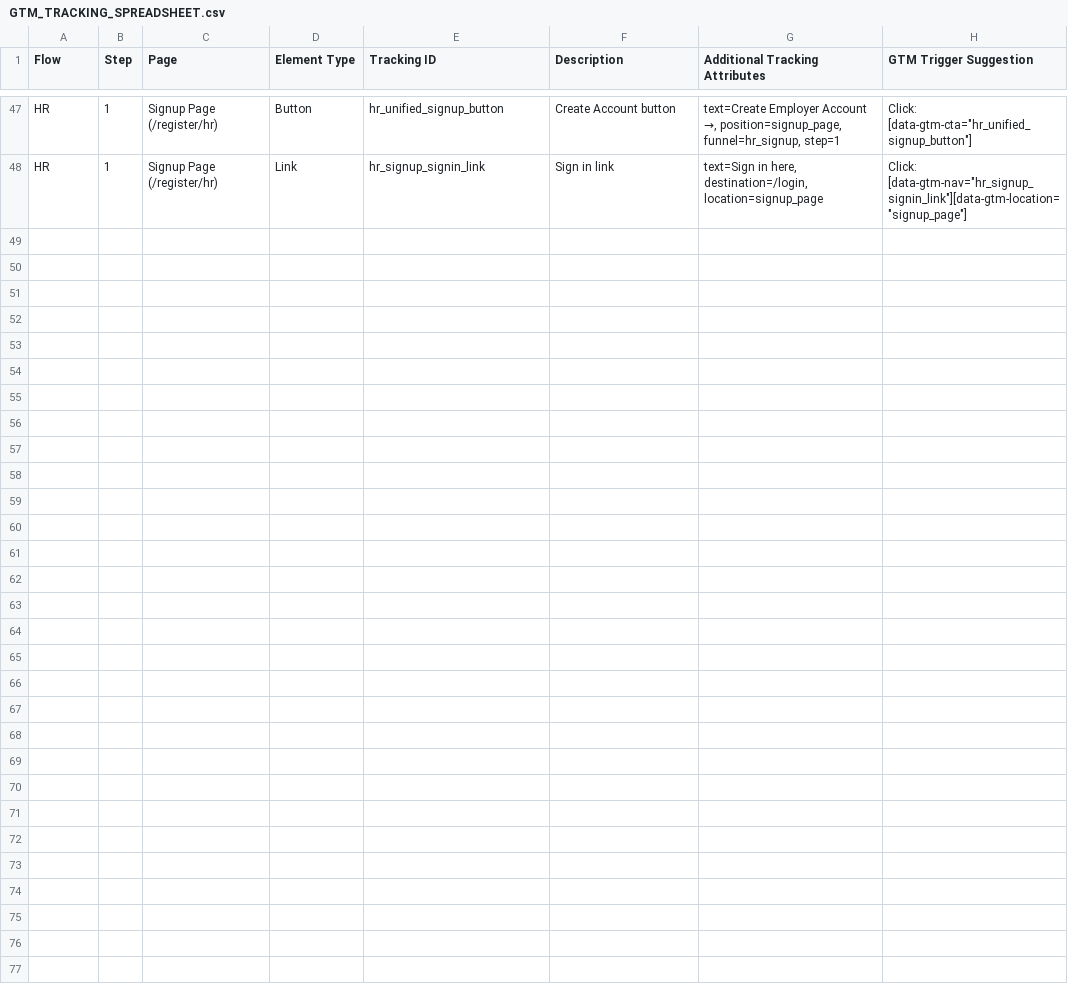
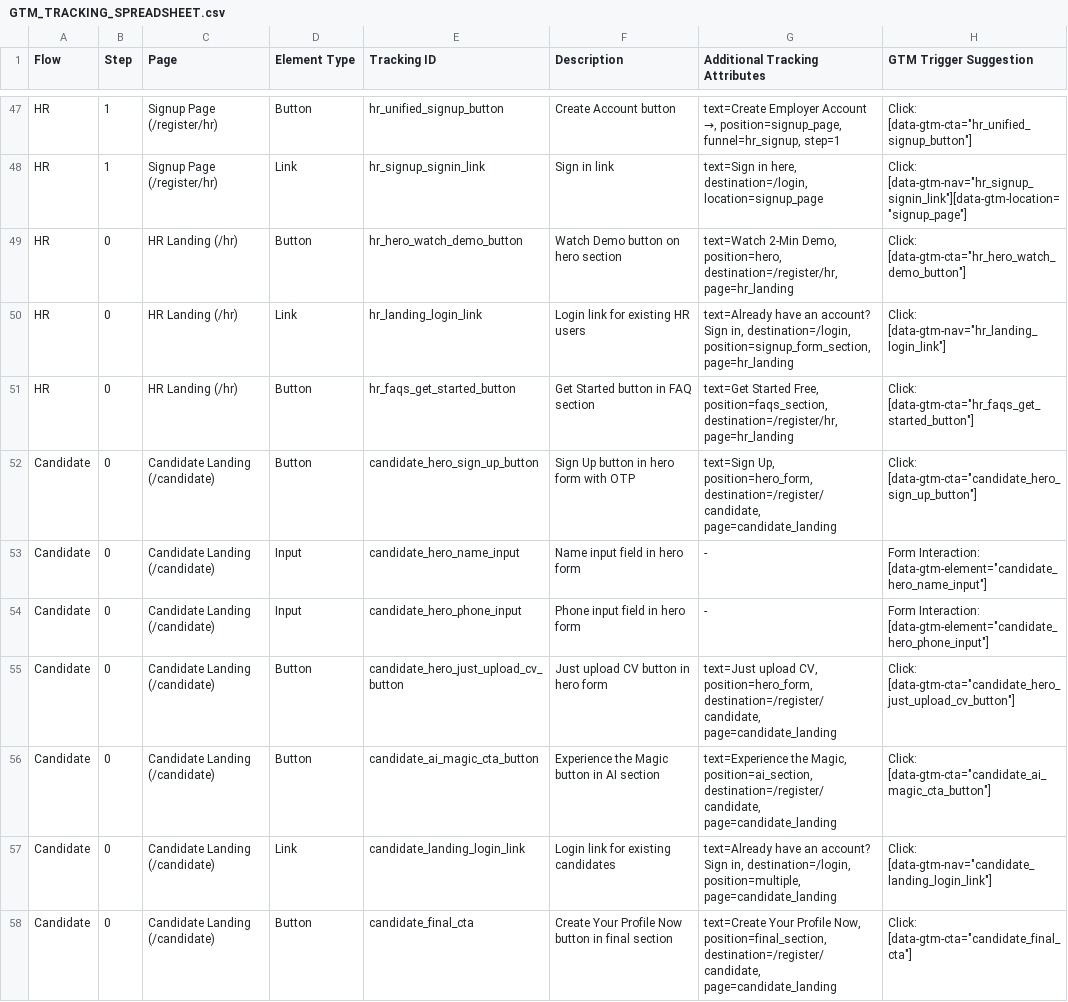
Before and after one commit to dan404cipher/hireaccel-v2, a CSV file: GTM_TRACKING_SPREADSHEET.csv, drawn as a sheet; only a part is shown, gaps mark what is left out; the diff names each change by its address in the sheet, - before the commit and + after, or states it on an @@ line.

```diff
--- a/GTM_TRACKING_SPREADSHEET.csv
+++ b/GTM_TRACKING_SPREADSHEET.csv
+row 49: HR | 0 | HR Landing (/hr) | Button | hr_hero_watch_demo_button | Watch Demo button on hero section | text=Watch 2-Min Demo, position=hero, destination=/register/hr, page=hr_landing | Click: [data-gtm-cta="hr_hero_watch_demo_button"]
+row 50: HR | 0 | HR Landing (/hr) | Link | hr_landing_login_link | Login link for existing HR users | text=Already have an account? Sign in, destination=/login, position=signup_form_section, page=hr_landing | Click: [data-gtm-nav="hr_landing_login_link"]
+row 51: HR | 0 | HR Landing (/hr) | Button | hr_faqs_get_started_button | Get Started button in FAQ section | text=Get Started Free, position=faqs_section, destination=/register/hr, page=hr_landing | Click: [data-gtm-cta="hr_faqs_get_started_button"]
+row 52: Candidate | 0 | Candidate Landing (/candidate) | Button | candidate_hero_sign_up_button | Sign Up button in hero form with OTP | text=Sign Up, position=hero_form, destination=/register/candidate, page=candidate_landing | Click: [data-gtm-cta="candidate_hero_sign_up_button"]
+row 53: Candidate | 0 | Candidate Landing (/candidate) | Input | candidate_hero_name_input | Name input field in hero form | - | Form Interaction: [data-gtm-element="candidate_hero_name_input"]
+row 54: Candidate | 0 | Candidate Landing (/candidate) | Input | candidate_hero_phone_input | Phone input field in hero form | - | Form Interaction: [data-gtm-element="candidate_hero_phone_input"]
+row 55: Candidate | 0 | Candidate Landing (/candidate) | Button | candidate_hero_just_upload_cv_button | Just upload CV button in hero form | text=Just upload CV, position=hero_form, destination=/register/candidate, page=candidate_landing | Click: [data-gtm-cta="candidate_hero_just_upload_cv_button"]
+row 56: Candidate | 0 | Candidate Landing (/candidate) | Button | candidate_ai_magic_cta_button | Experience the Magic button in AI section | text=Experience the Magic, position=ai_section, destination=/register/candidate, page=candidate_landing | Click: [data-gtm-cta="candidate_ai_magic_cta_button"]
+row 57: Candidate | 0 | Candidate Landing (/candidate) | Link | candidate_landing_login_link | Login link for existing candidates | text=Already have an account? Sign in, destination=/login, position=multiple, page=candidate_landing | Click: [data-gtm-nav="candidate_landing_login_link"]
+row 58: Candidate | 0 | Candidate Landing (/candidate) | Button | candidate_final_cta | Create Your Profile Now button in final section | text=Create Your Profile Now, position=final_section, destination=/register/candidate, page=candidate_landing | Click: [data-gtm-cta="candidate_final_cta"]
```
Also changed, not shown: 4 other files.
